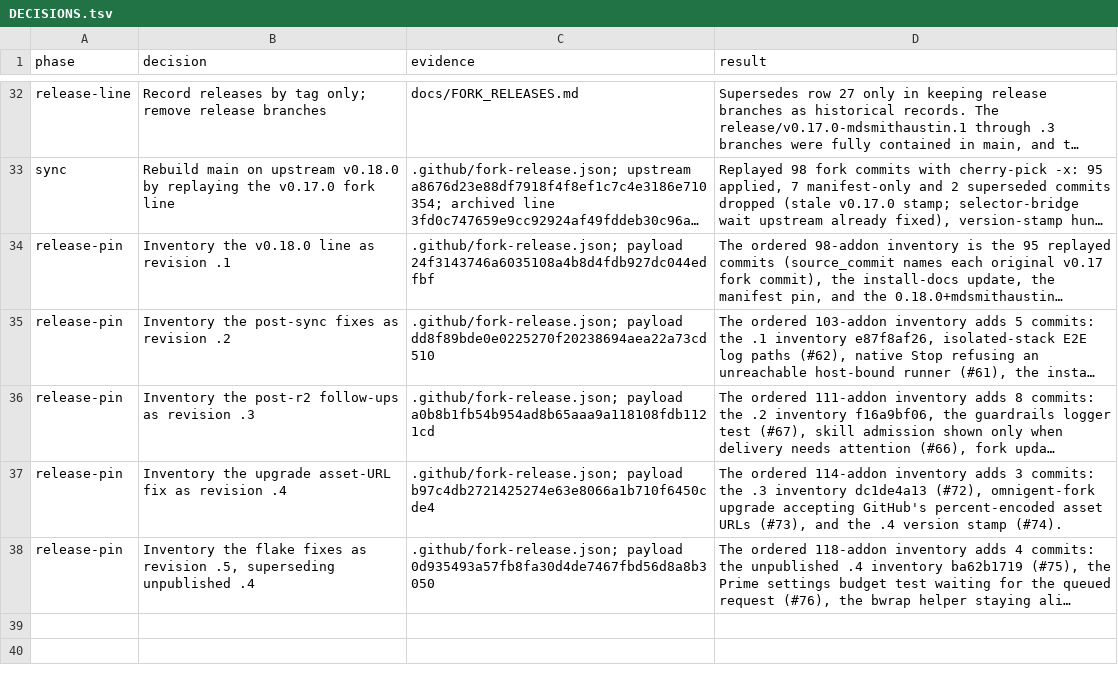
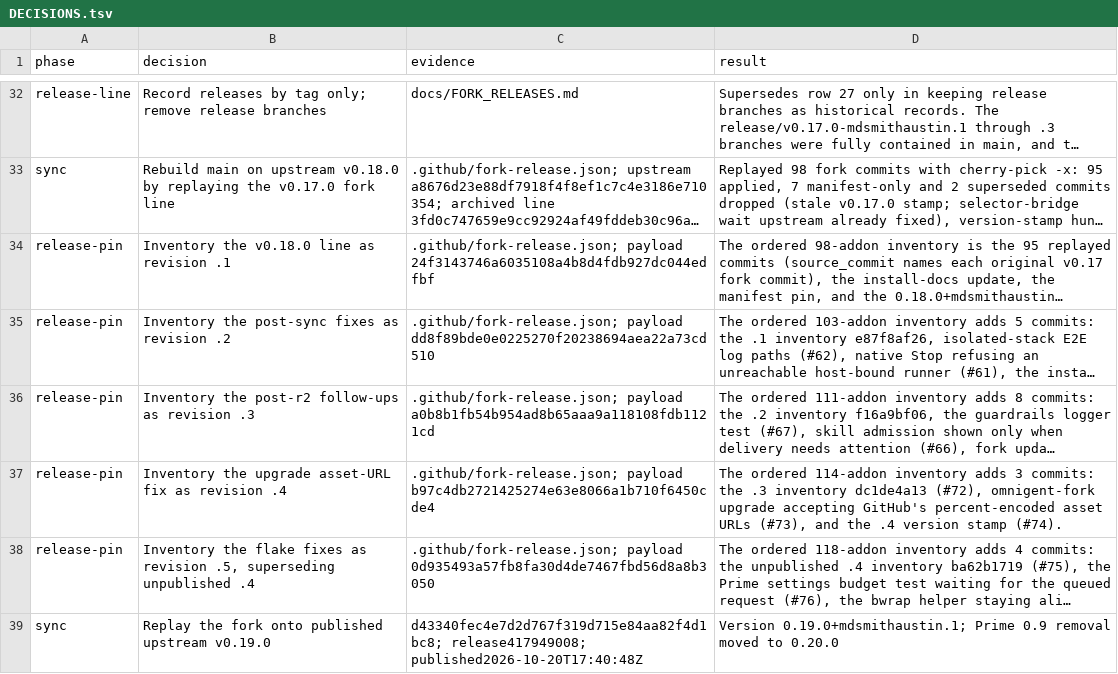
Before and after one commit to mdsmithaustin/omnigent, a TSV file: designs/fork-release/DECISIONS.tsv, drawn as a sheet; only a part is shown, gaps mark what is left out; long unchanged cells end in …; the diff names each change by its address in the sheet, - before the commit and + after, or states it on an @@ line.

Commit message:
docs(release): record the v0.19.0 sync decision

```diff
--- a/designs/fork-release/DECISIONS.tsv
+++ b/designs/fork-release/DECISIONS.tsv
+row 39: sync | Replay the fork onto published upstream v0.19.0 | d43340fec4e7d2d767f319d715e84aa82f4d1bc8; release417949008; published2026-10-20T17:40:48Z | Version 0.19.0+mdsmithaustin.1; Prime 0.9 removal moved to 0.20.0
```
